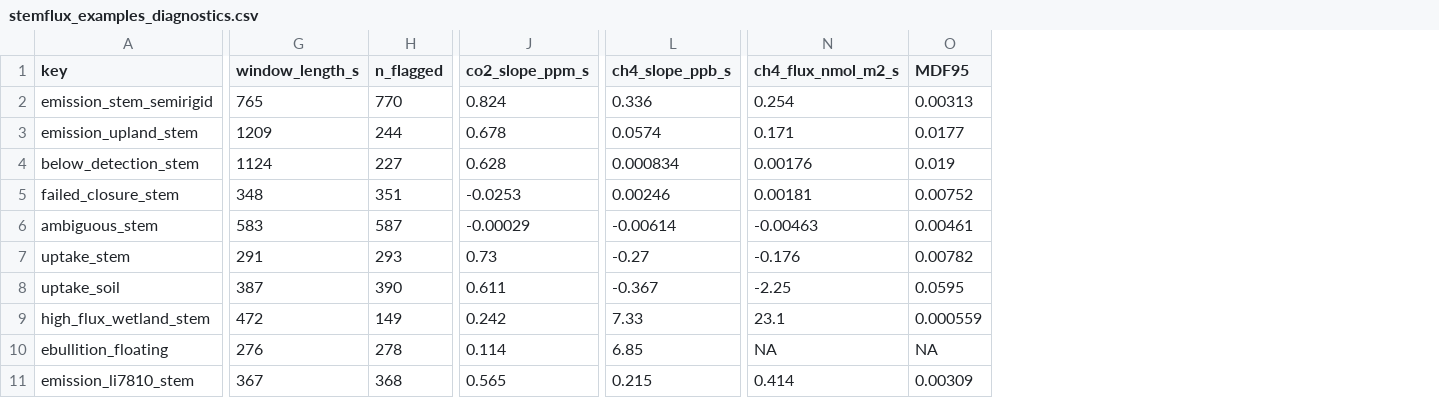
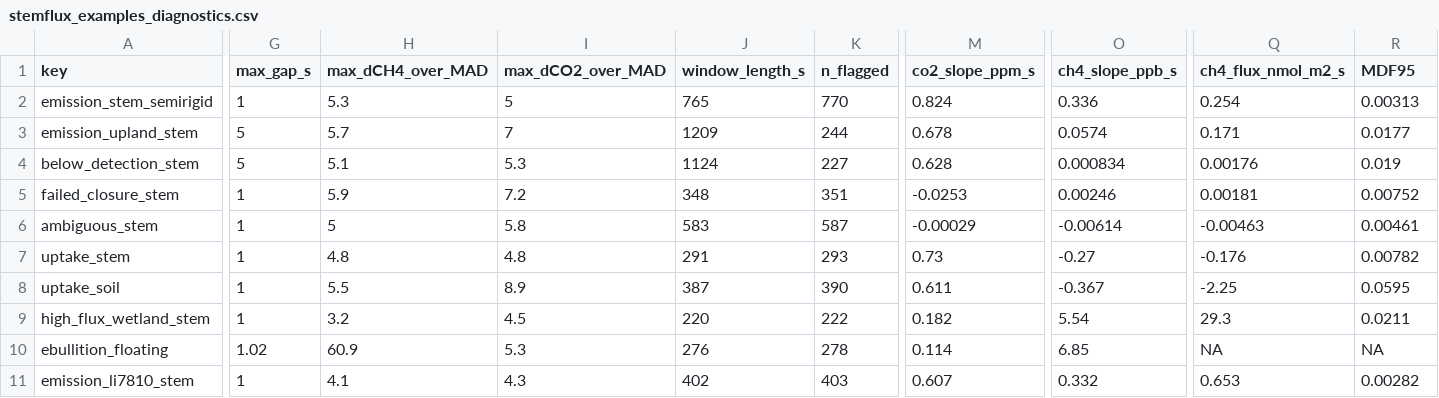
Before and after one commit to jgewirtzman/fluxqc, a CSV file: inst/extdata/stemflux_examples_diagnostics.csv, drawn as a sheet; only a part is shown, gaps mark what is left out; addresses are those after the commit; the diff covers the shown part only; the diff names each change by its address in the sheet, - before the commit and + after, or states it on an @@ line.

```diff
--- a/inst/extdata/stemflux_examples_diagnostics.csv
+++ b/inst/extdata/stemflux_examples_diagnostics.csv
+column G (max_gap_s), rows 2-11: 1 | 5 | 5 | 1 | 1 | 1 | 1 | 1 | 1.02 | 1
+column H (max_dCH4_over_MAD), rows 2-11: 5.3 | 5.7 | 5.1 | 5.9 | 5 | 4.8 | 5.5 | 3.2 | 60.9 | 4.1
+column I (max_dCO2_over_MAD), rows 2-11: 5 | 7 | 5.3 | 7.2 | 5.8 | 4.8 | 8.9 | 4.5 | 5.3 | 4.3
-J9 (window_length_s): 472
+J9 (window_length_s): 220
-K9 (n_flagged): 149
+K9 (n_flagged): 222
-M9 (co2_slope_ppm_s): 0.242
+M9 (co2_slope_ppm_s): 0.182
-O9 (ch4_slope_ppb_s): 7.33
+O9 (ch4_slope_ppb_s): 5.54
-Q9 (ch4_flux_nmol_m2_s): 23.1
+Q9 (ch4_flux_nmol_m2_s): 29.3
-R9 (MDF95): 0.000559
+R9 (MDF95): 0.0211
-J11 (window_length_s): 367
+J11 (window_length_s): 402
-K11 (n_flagged): 368
+K11 (n_flagged): 403
-M11 (co2_slope_ppm_s): 0.565
+M11 (co2_slope_ppm_s): 0.607
-O11 (ch4_slope_ppb_s): 0.215
+O11 (ch4_slope_ppb_s): 0.332
-Q11 (ch4_flux_nmol_m2_s): 0.414
+Q11 (ch4_flux_nmol_m2_s): 0.653
-R11 (MDF95): 0.00309
+R11 (MDF95): 0.00282
```
Also changed, not shown: 9 edited cells elsewhere in this file, inst/extdata/stemflux_examples_aux.csv, 7 other files.
